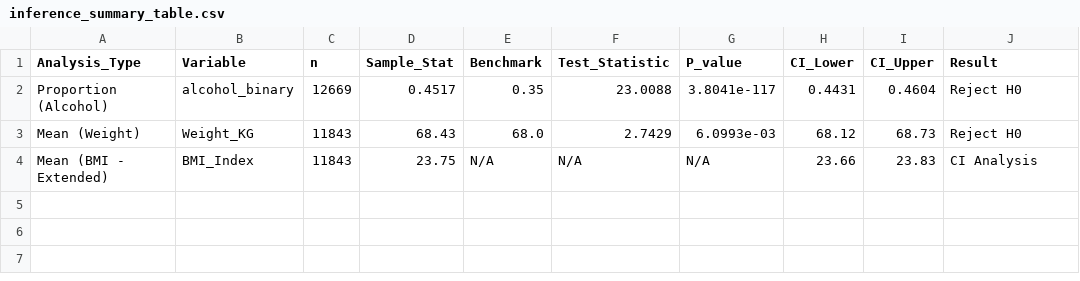
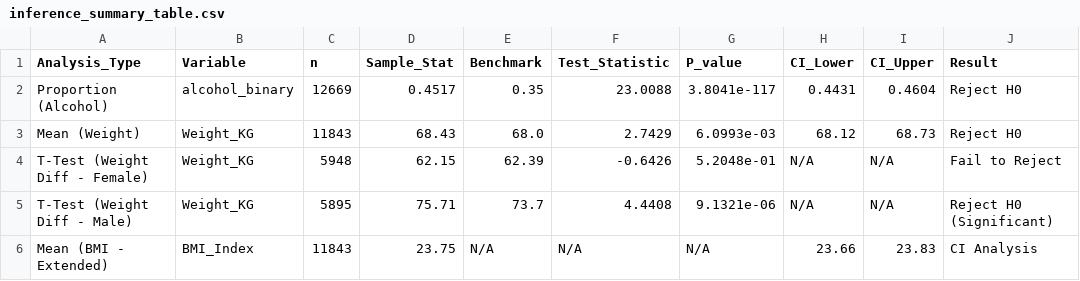
Before and after one commit to hung-cc/project-cycle-2, a CSV file: outputs/tables/inference_summary_table.csv, drawn as a sheet.

Commit message:
Final: Integrated stratified weight T-tests into summary table and refined documentation

```diff
--- a/outputs/tables/inference_summary_table.csv
+++ b/outputs/tables/inference_summary_table.csv
@@ -3,2 +3,4 @@ Proportion (Alcohol),alcohol_binary,12669,0.4517,0.35,23.0088,3.8041e-117,0.4431
 Mean (Weight),Weight_KG,11843,68.43,68.0,2.7429,6.0993e-03,68.12,68.73,Reject H0
+T-Test (Weight Diff - Female),Weight_KG,5948,62.15,62.39,-0.6426,5.2048e-01,N/A,N/A,Fail to Reject
+T-Test (Weight Diff - Male),Weight_KG,5895,75.71,73.7,4.4408,9.1321e-06,N/A,N/A,Reject H0 (Significant)
 Mean (BMI - Extended),BMI_Index,11843,23.75,N/A,N/A,N/A,23.66,23.83,CI Analysis
```
Also changed, not shown: 1 other file.
